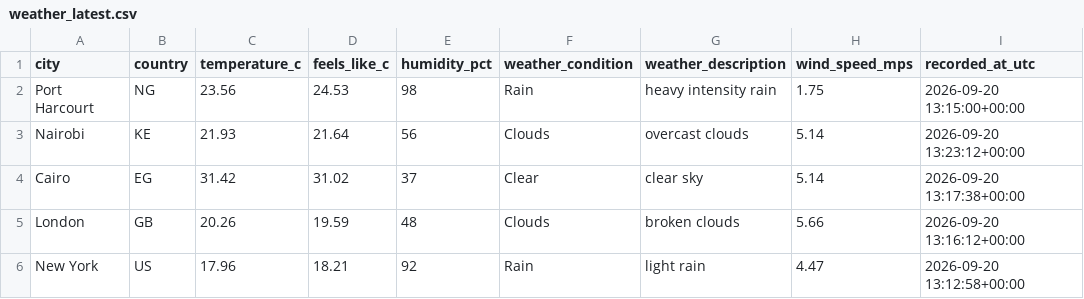
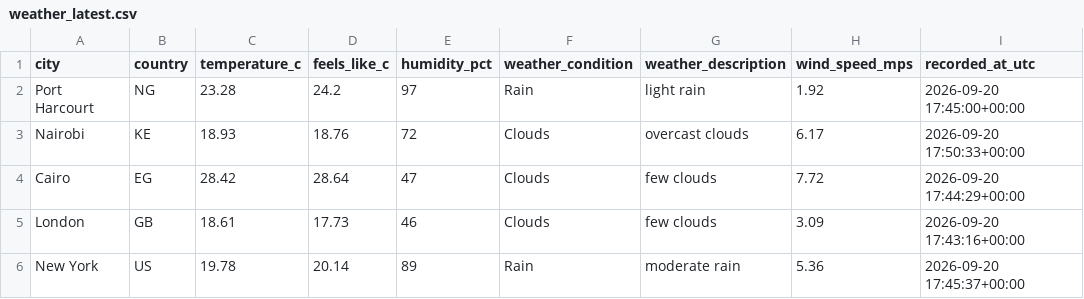
Before and after one commit to Kogbaraburabari/weather-etl-pipeline, a CSV file: data/weather_latest.csv, drawn as a sheet.

```diff
--- a/data/weather_latest.csv
+++ b/data/weather_latest.csv
@@ -1,6 +1,6 @@
 city,country,temperature_c,feels_like_c,humidity_pct,weather_condition,weather_description,wind_speed_mps,recorded_at_utc
-Port Harcourt,NG,23.56,24.53,98,Rain,heavy intensity rain,1.75,2026-09-20 13:15:00+00:00
-Nairobi,KE,21.93,21.64,56,Clouds,overcast clouds,5.14,2026-09-20 13:23:12+00:00
-Cairo,EG,31.42,31.02,37,Clear,clear sky,5.14,2026-09-20 13:17:38+00:00
-London,GB,20.26,19.59,48,Clouds,broken clouds,5.66,2026-09-20 13:16:12+00:00
-New York,US,17.96,18.21,92,Rain,light rain,4.47,2026-09-20 13:12:58+00:00
+Port Harcourt,NG,23.28,24.2,97,Rain,light rain,1.92,2026-09-20 17:45:00+00:00
+Nairobi,KE,18.93,18.76,72,Clouds,overcast clouds,6.17,2026-09-20 17:50:33+00:00
+Cairo,EG,28.42,28.64,47,Clouds,few clouds,7.72,2026-09-20 17:44:29+00:00
+London,GB,18.61,17.73,46,Clouds,few clouds,3.09,2026-09-20 17:43:16+00:00
+New York,US,19.78,20.14,89,Rain,moderate rain,5.36,2026-09-20 17:45:37+00:00
```
Also changed, not shown: 1 other file.
